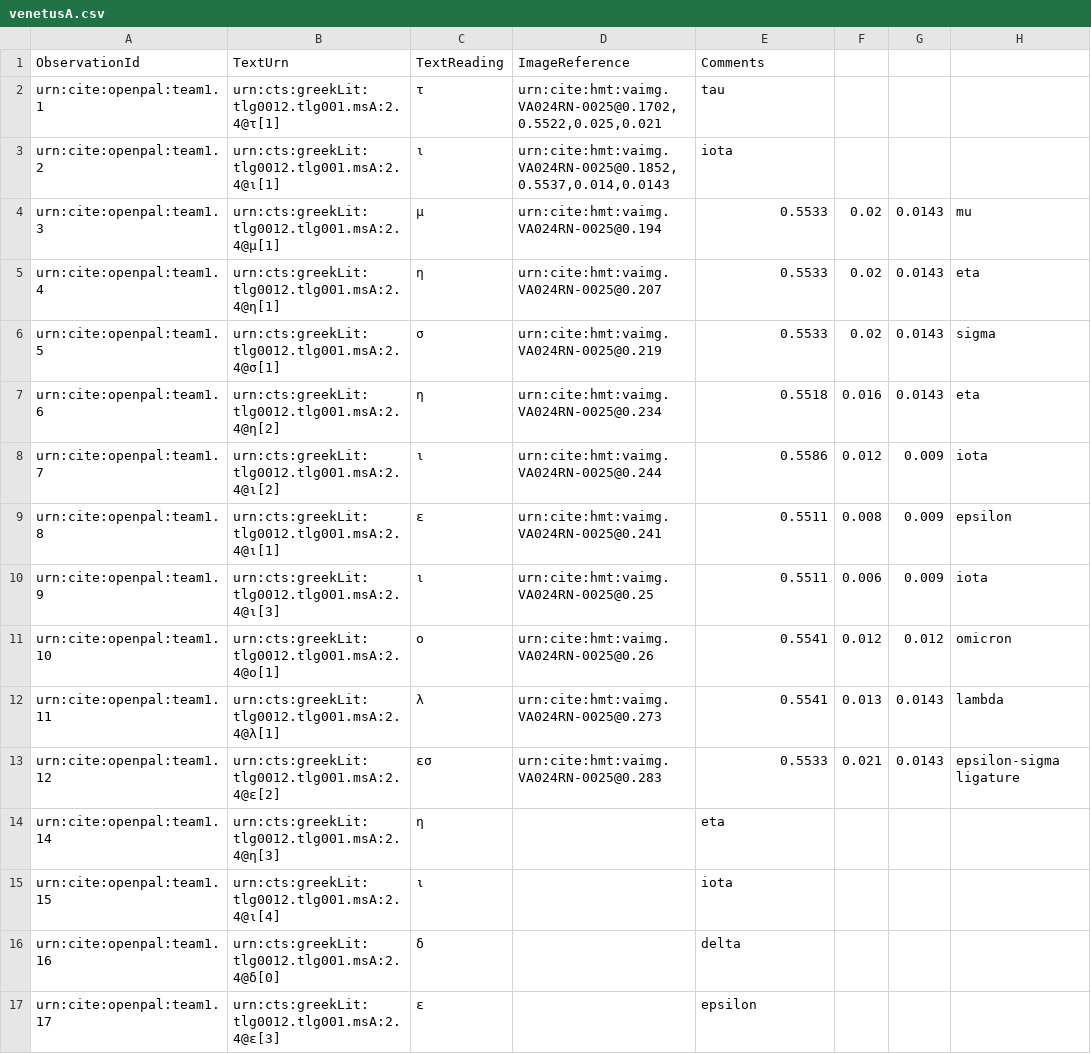
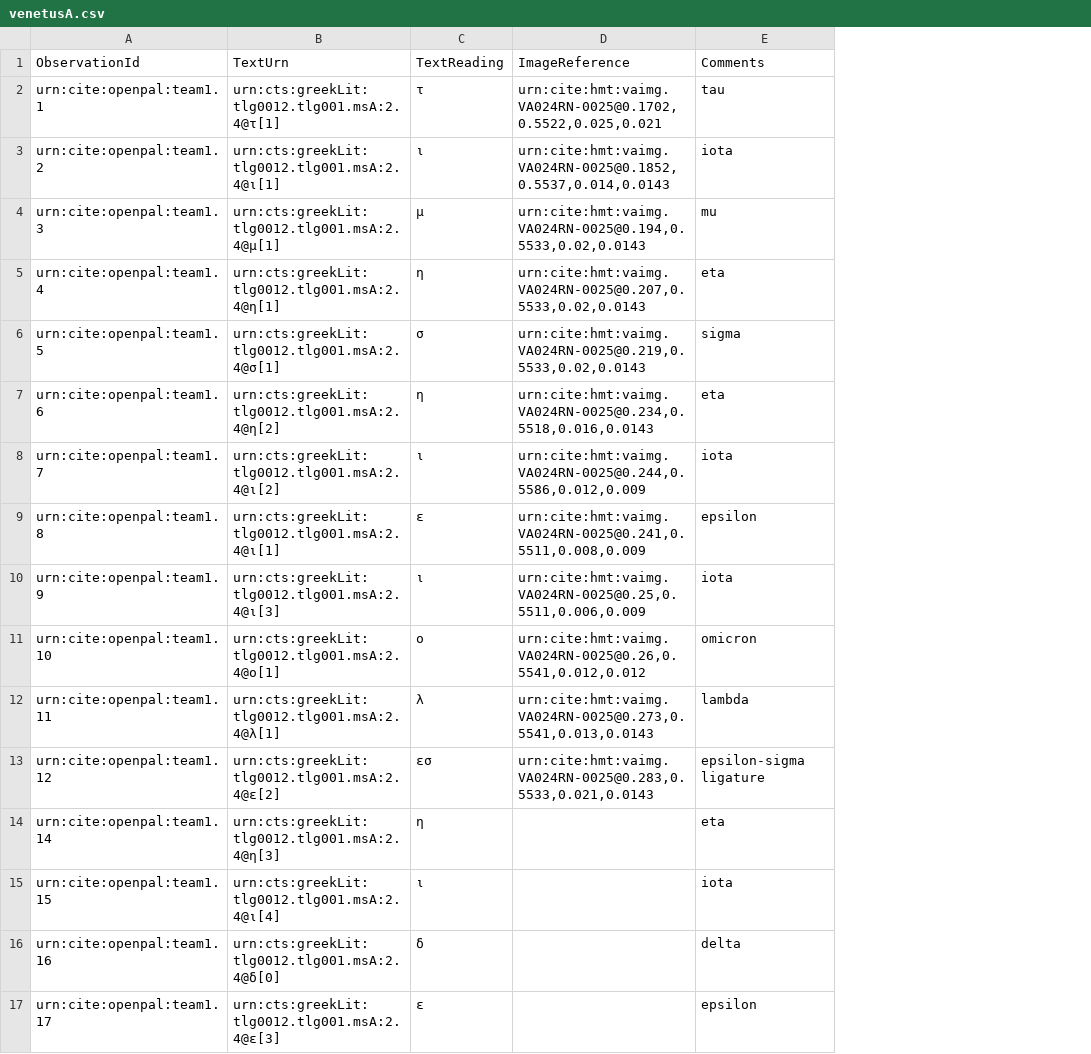
Before and after one commit to neelsmith/opdata, a CSV file: data/venetusA.csv, drawn as a sheet; only a part is shown; removed rows and columns are numbered as before the commit, all else as after; the diff names each change by its address in the sheet, - before the commit and + after, or states it on an @@ line.

Commit message:
Update venetusA.csv

```diff
--- a/data/venetusA.csv
+++ b/data/venetusA.csv
-column D, rows 1-13: ImageReference | urn:cite:hmt:vaimg.VA024RN-0025@0.1702,0.5522,0.025,0.021 | urn:cite:hmt:vaimg.VA024RN-0025@0.1852,0.5537,0.014,0.0143 | urn:cite:hmt:vaimg.VA024RN-0025@0.194 | urn:cite:hmt:vaimg.VA024RN-0025@0.207 | urn:cite:hmt:vaimg.VA024RN-0025@0.219 | urn:cite:hmt:vaimg.VA024RN-0025@0.234 | urn:cite:hmt:vaimg.VA024RN-0025@0.244 | urn:cite:hmt:vaimg.VA024RN-0025@0.241 | urn:cite:hmt:vaimg.VA024RN-0025@0.25 | urn:cite:hmt:vaimg.VA024RN-0025@0.26 | urn:cite:hmt:vaimg.VA024RN-0025@0.273 | urn:cite:hmt:vaimg.VA024RN-0025@0.283
+column D, rows 1-13: ImageReference | urn:cite:hmt:vaimg.VA024RN-0025@0.1702,0.5522,0.025,0.021 | urn:cite:hmt:vaimg.VA024RN-0025@0.1852,0.5537,0.014,0.0143 | urn:cite:hmt:vaimg.VA024RN-0025@0.194,0.5533,0.02,0.0143 | urn:cite:hmt:vaimg.VA024RN-0025@0.207,0.5533,0.02,0.0143 | urn:cite:hmt:vaimg.VA024RN-0025@0.219,0.5533,0.02,0.0143 | urn:cite:hmt:vaimg.VA024RN-0025@0.234,0.5518,0.016,0.0143 | urn:cite:hmt:vaimg.VA024RN-0025@0.244,0.5586,0.012,0.009 | urn:cite:hmt:vaimg.VA024RN-0025@0.241,0.5511,0.008,0.009 | urn:cite:hmt:vaimg.VA024RN-0025@0.25,0.5511,0.006,0.009 | urn:cite:hmt:vaimg.VA024RN-0025@0.26,0.5541,0.012,0.012 | urn:cite:hmt:vaimg.VA024RN-0025@0.273,0.5541,0.013,0.0143 | urn:cite:hmt:vaimg.VA024RN-0025@0.283,0.5533,0.021,0.0143
-column F, rows 4-13: 0.02 | 0.02 | 0.02 | 0.016 | 0.012 | 0.008 | 0.006 | 0.012 | 0.013 | 0.021
-column G, rows 4-13: 0.0143 | 0.0143 | 0.0143 | 0.0143 | 0.009 | 0.009 | 0.009 | 0.012 | 0.0143 | 0.0143
-column H, rows 4-13: mu | eta | sigma | eta | iota | epsilon | iota | omicron | lambda | epsilon-sigma ligature
-E4: 0.5533
+E4: mu
-E5: 0.5533
+E5: eta
-E6: 0.5533
+E6: sigma
-E7: 0.5518
+E7: eta
-E8: 0.5586
+E8: iota
-E9: 0.5511
+E9: epsilon
-E10: 0.5511
+E10: iota
-E11: 0.5541
+E11: omicron
-E12: 0.5541
+E12: lambda
-E13: 0.5533
+E13: epsilon-sigma ligature
```
